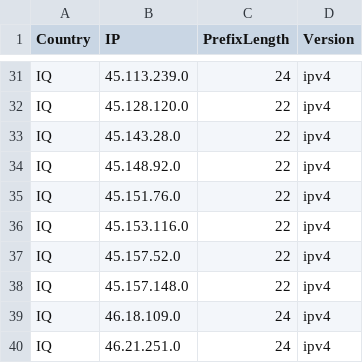
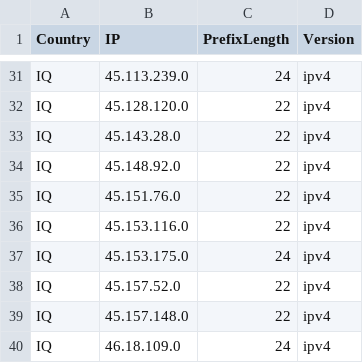
Before and after one commit to MarvinDrude/Official-IANA-IP-blocks, a CSV file: CSV/IPV4/IQ.csv, drawn as a sheet; only a part is shown, gaps mark what is left out; the shorter side is filled out with more unchanged rows.

```diff
--- a/CSV/IPV4/IQ.csv
+++ b/CSV/IPV4/IQ.csv
@@ -36,2 +36,3 @@ IQ,45.151.76.0,22,ipv4
 IQ,45.153.116.0,22,ipv4
+IQ,45.153.175.0,24,ipv4
 IQ,45.157.52.0,22,ipv4
```
Also changed, not shown: CSV/IPV4/DE.csv, CSV/IPV4/EE.csv, 49 other files.
